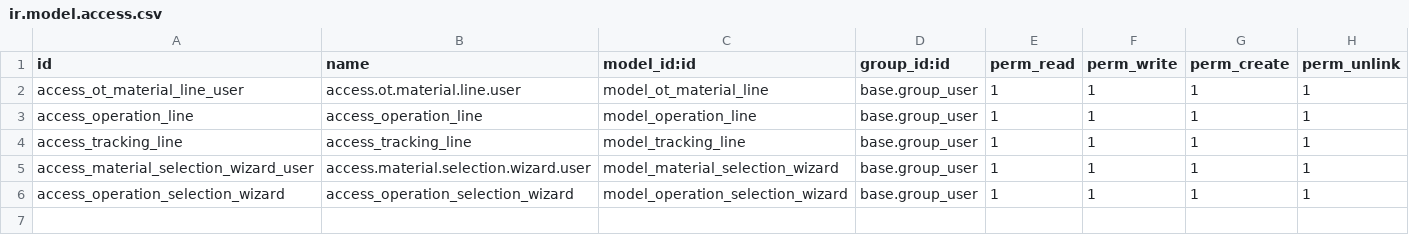
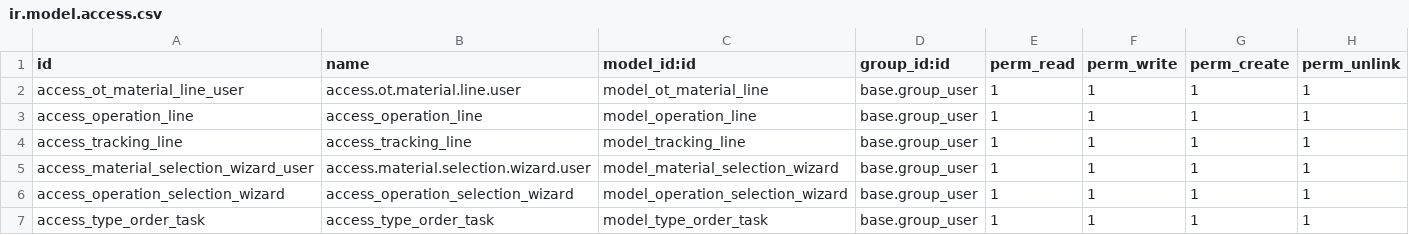
Before and after one commit to EdgarNaranjo/apps_todoo_private_v1, a CSV file: external_services_todoo/security/ir.model.access.csv, drawn as a sheet; the diff names each change by its address in the sheet, - before the commit and + after, or states it on an @@ line.

```diff
--- a/external_services_todoo/security/ir.model.access.csv
+++ b/external_services_todoo/security/ir.model.access.csv
+row 7: access_type_order_task | access_type_order_task | model_type_order_task | base.group_user | 1 | 1 | 1 | 1
```
Also changed, not shown: 9 other files.
